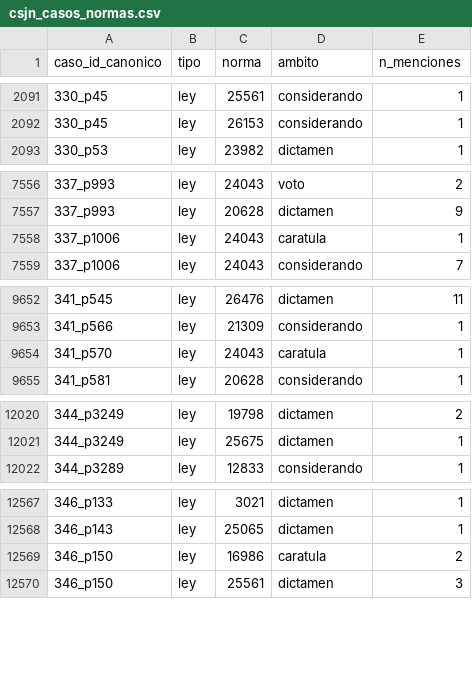
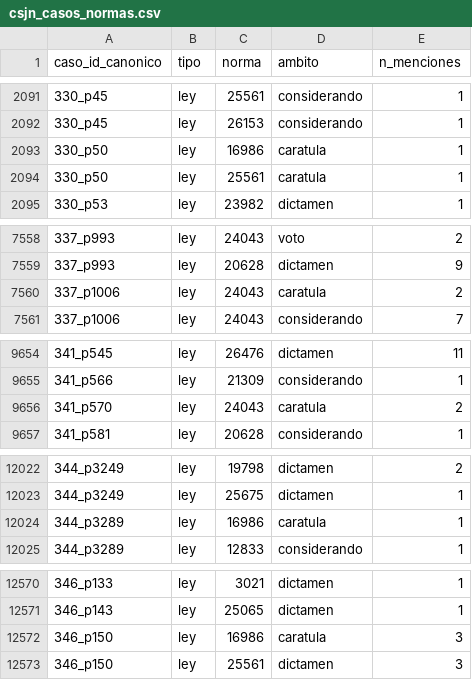
Before and after one commit to guillee1010/corpus-csjn, a CSV file: output/parser/csjn_casos_normas.csv, drawn as a sheet; only a part is shown, gaps mark what is left out.

```diff
--- a/output/parser/csjn_casos_normas.csv
+++ b/output/parser/csjn_casos_normas.csv
@@ -2092,2 +2092,4 @@ caso_id_canonico,tipo,norma,ambito,n_menciones
 330_p45,ley,26153,considerando,1
+330_p50,ley,16986,caratula,1
+330_p50,ley,25561,caratula,1
 330_p53,ley,23982,dictamen,1
@@ -7557,3 +7559,3 @@ caso_id_canonico,tipo,norma,ambito,n_menciones
 337_p993,ley,20628,dictamen,9
-337_p1006,ley,24043,caratula,1
+337_p1006,ley,24043,caratula,2
 337_p1006,ley,24043,considerando,7
@@ -9653,3 +9655,3 @@ caso_id_canonico,tipo,norma,ambito,n_menciones
 341_p566,ley,21309,considerando,1
-341_p570,ley,24043,caratula,1
+341_p570,ley,24043,caratula,2
 341_p581,ley,20628,considerando,1
@@ -12021,2 +12023,3 @@ caso_id_canonico,tipo,norma,ambito,n_menciones
 344_p3249,ley,25675,dictamen,1
+344_p3289,ley,16986,caratula,1
 344_p3289,ley,12833,considerando,1
@@ -12568,3 +12571,3 @@ caso_id_canonico,tipo,norma,ambito,n_menciones
 346_p143,ley,25065,dictamen,1
-346_p150,ley,16986,caratula,2
+346_p150,ley,16986,caratula,3
 346_p150,ley,25561,dictamen,3
```
Also changed, not shown: output/parser/csjn_casos_materia.csv, output/parser/csjn_casos_partes.csv, 4 other files.
